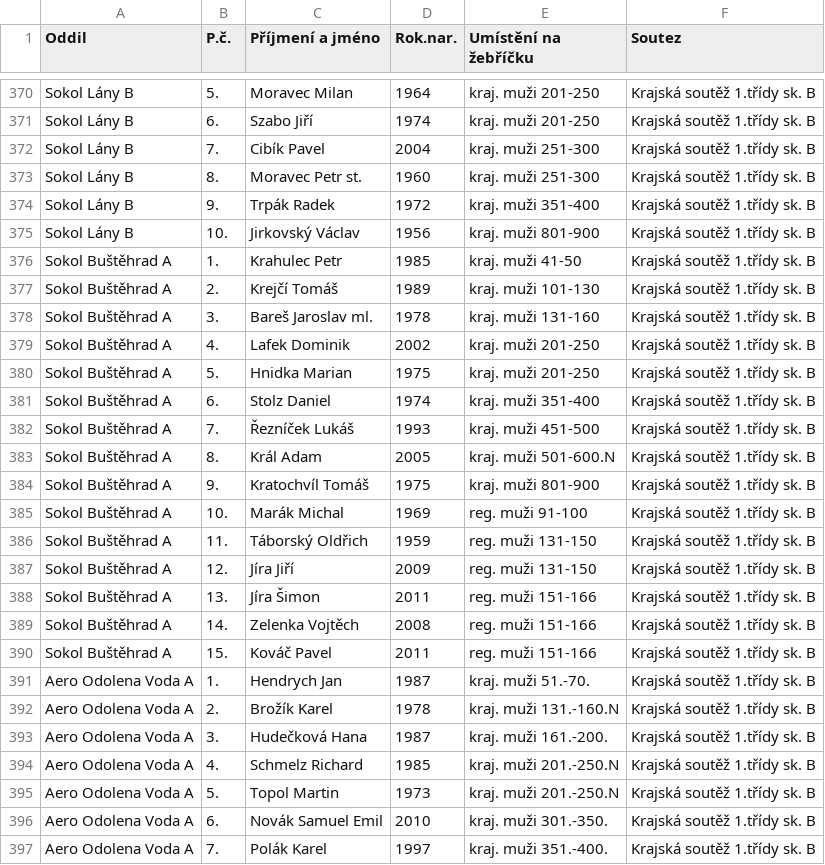
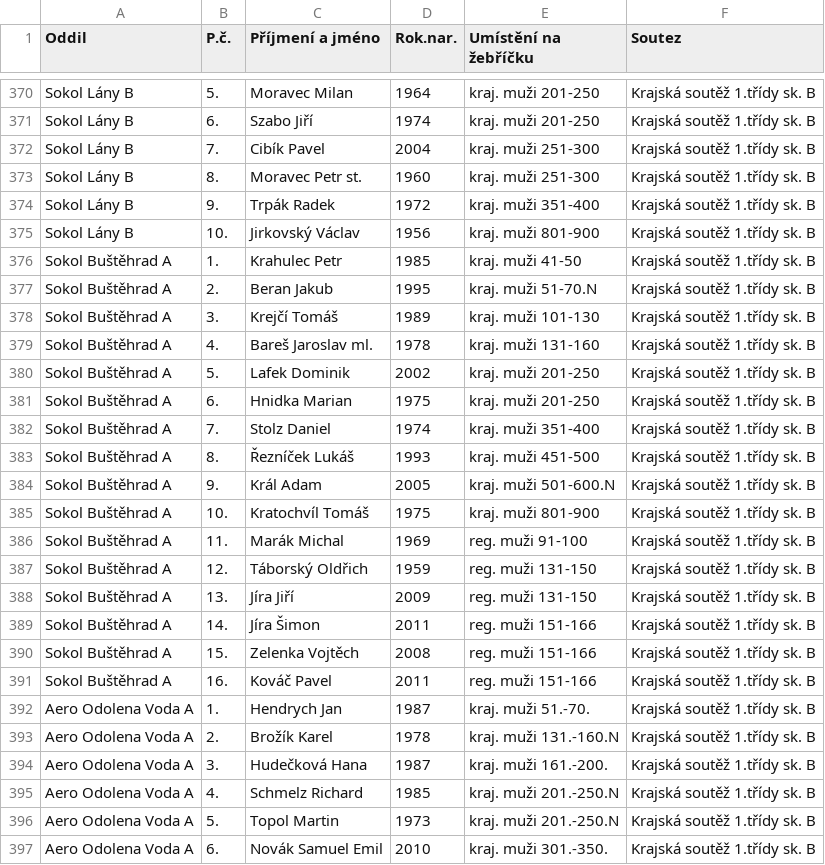
Before and after one commit to dvojtech/stis-soupisky, a CSV file: data/soupisky_420103_2025.csv, drawn as a sheet; only a part is shown, gaps mark what is left out; the shorter side is filled out with more unchanged rows.

```diff
--- a/data/soupisky_420103_2025.csv
+++ b/data/soupisky_420103_2025.csv
@@ -376,16 +376,17 @@ Sokol Lány B;10.;Jirkovský Václav;1956;kraj. muži 801-900;Krajská soutěž
 Sokol Buštěhrad A;1.;Krahulec Petr;1985;kraj. muži 41-50;Krajská soutěž 1.třídy sk. B
-Sokol Buštěhrad A;2.;Krejčí Tomáš;1989;kraj. muži 101-130;Krajská soutěž 1.třídy sk. B
-Sokol Buštěhrad A;3.;Bareš Jaroslav ml.;1978;kraj. muži 131-160;Krajská soutěž 1.třídy sk. B
-Sokol Buštěhrad A;4.;Lafek Dominik;2002;kraj. muži 201-250;Krajská soutěž 1.třídy sk. B
-Sokol Buštěhrad A;5.;Hnidka Marian;1975;kraj. muži 201-250;Krajská soutěž 1.třídy sk. B
-Sokol Buštěhrad A;6.;Stolz Daniel;1974;kraj. muži 351-400;Krajská soutěž 1.třídy sk. B
-Sokol Buštěhrad A;7.;Řezníček Lukáš;1993;kraj. muži 451-500;Krajská soutěž 1.třídy sk. B
-Sokol Buštěhrad A;8.;Král Adam;2005;kraj. muži 501-600.N;Krajská soutěž 1.třídy sk. B
-Sokol Buštěhrad A;9.;Kratochvíl Tomáš;1975;kraj. muži 801-900;Krajská soutěž 1.třídy sk. B
-Sokol Buštěhrad A;10.;Marák Michal;1969;reg. muži 91-100;Krajská soutěž 1.třídy sk. B
-Sokol Buštěhrad A;11.;Táborský Oldřich;1959;reg. muži 131-150;Krajská soutěž 1.třídy sk. B
-Sokol Buštěhrad A;12.;Jíra Jiří;2009;reg. muži 131-150;Krajská soutěž 1.třídy sk. B
-Sokol Buštěhrad A;13.;Jíra Šimon;2011;reg. muži 151-166;Krajská soutěž 1.třídy sk. B
-Sokol Buštěhrad A;14.;Zelenka Vojtěch;2008;reg. muži 151-166;Krajská soutěž 1.třídy sk. B
-Sokol Buštěhrad A;15.;Kováč Pavel;2011;reg. muži 151-166;Krajská soutěž 1.třídy sk. B
+Sokol Buštěhrad A;2.;Beran Jakub;1995;kraj. muži 51-70.N;Krajská soutěž 1.třídy sk. B
+Sokol Buštěhrad A;3.;Krejčí Tomáš;1989;kraj. muži 101-130;Krajská soutěž 1.třídy sk. B
+Sokol Buštěhrad A;4.;Bareš Jaroslav ml.;1978;kraj. muži 131-160;Krajská soutěž 1.třídy sk. B
+Sokol Buštěhrad A;5.;Lafek Dominik;2002;kraj. muži 201-250;Krajská soutěž 1.třídy sk. B
+Sokol Buštěhrad A;6.;Hnidka Marian;1975;kraj. muži 201-250;Krajská soutěž 1.třídy sk. B
+Sokol Buštěhrad A;7.;Stolz Daniel;1974;kraj. muži 351-400;Krajská soutěž 1.třídy sk. B
+Sokol Buštěhrad A;8.;Řezníček Lukáš;1993;kraj. muži 451-500;Krajská soutěž 1.třídy sk. B
+Sokol Buštěhrad A;9.;Král Adam;2005;kraj. muži 501-600.N;Krajská soutěž 1.třídy sk. B
+Sokol Buštěhrad A;10.;Kratochvíl Tomáš;1975;kraj. muži 801-900;Krajská soutěž 1.třídy sk. B
+Sokol Buštěhrad A;11.;Marák Michal;1969;reg. muži 91-100;Krajská soutěž 1.třídy sk. B
+Sokol Buštěhrad A;12.;Táborský Oldřich;1959;reg. muži 131-150;Krajská soutěž 1.třídy sk. B
+Sokol Buštěhrad A;13.;Jíra Jiří;2009;reg. muži 131-150;Krajská soutěž 1.třídy sk. B
+Sokol Buštěhrad A;14.;Jíra Šimon;2011;reg. muži 151-166;Krajská soutěž 1.třídy sk. B
+Sokol Buštěhrad A;15.;Zelenka Vojtěch;2008;reg. muži 151-166;Krajská soutěž 1.třídy sk. B
+Sokol Buštěhrad A;16.;Kováč Pavel;2011;reg. muži 151-166;Krajská soutěž 1.třídy sk. B
 Aero Odolena Voda A;1.;Hendrych Jan;1987;kraj. muži 51.-70.;Krajská soutěž 1.třídy sk. B
```
Also changed, not shown: data/zebricek_420210_2025_kat-s.csv.
